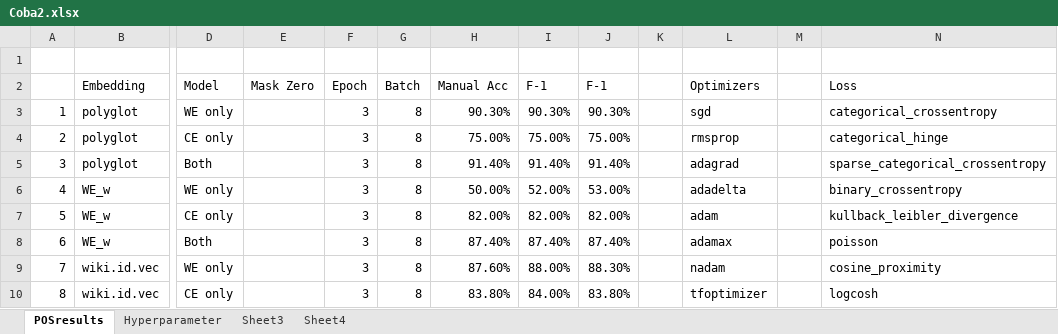
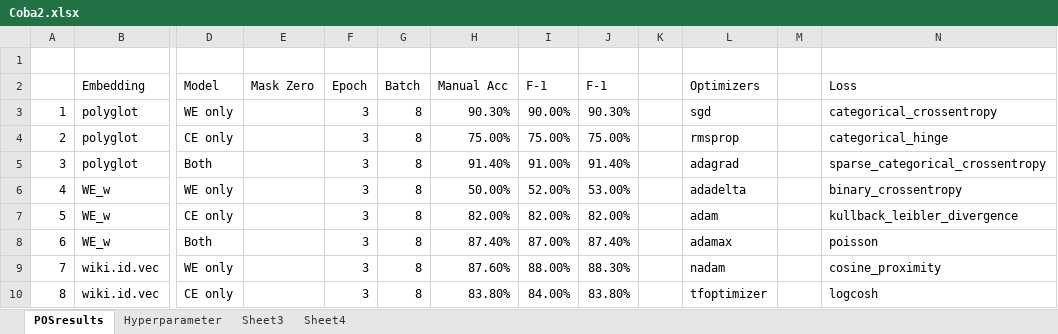
Before and after one commit to joshuakosasih/TA, an Excel workbook: Coba2.xlsx, sheet POSresults, drawn as a sheet; only a part is shown, gaps mark what is left out; values as stored, in another font and other column widths than the file's, no borders; the diff covers the shown part only; the diff names each change by its address in the sheet, - before the commit and + after, or states it on an @@ line.

```diff
--- a/Coba2.xlsx (sheet POSresults)
+++ b/Coba2.xlsx (sheet POSresults)
-I3 (F-1): 90.30%
+I3 (F-1): 90.00%
-I5 (F-1): 91.40%
+I5 (F-1): 91.00%
-I8 (F-1): 87.40%
+I8 (F-1): 87.00%
```
Also changed, not shown: 18 added rows and 10 edited cells elsewhere in this sheet, sheet Hyperparameter, 1 other file.
